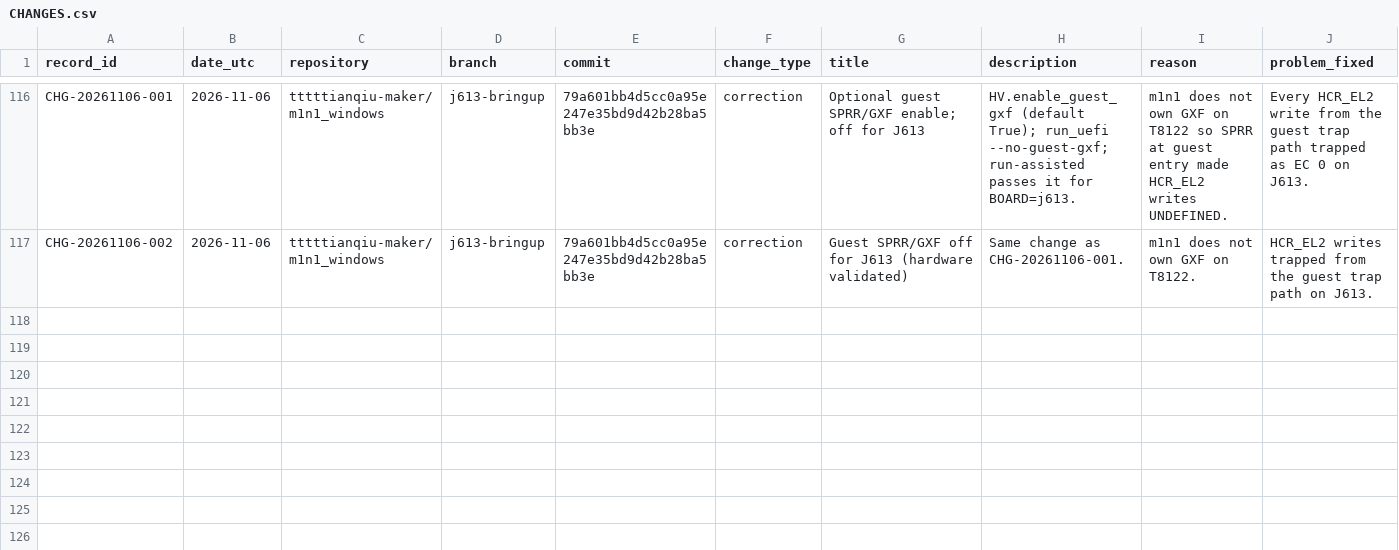
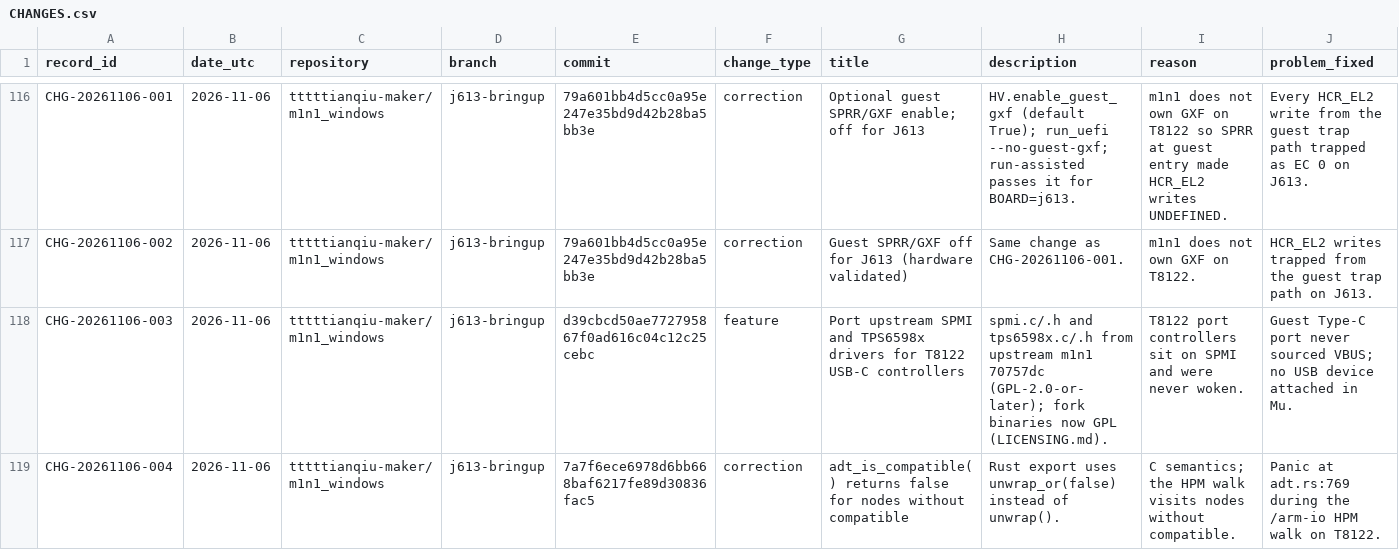
Before and after one commit to tttttianqiu-maker/windows-on-m1, a CSV file: investigation/CHANGES.csv, drawn as a sheet; only a part is shown, gaps mark what is left out; rows hold the shown columns only; the diff names each change by its address in the sheet, - before the commit and + after, or states it on an @@ line.

Commit message:
bump m1n1_windows: adt_is_compatible no-panic; ledger EXP-017 result, 018 plan, CHG-003/004

```diff
--- a/investigation/CHANGES.csv
+++ b/investigation/CHANGES.csv
+row 118: CHG-20261106-003 | 2026-11-06 | tttttianqiu-maker/m1n1_windows | j613-bringup | d39cbcd50ae772795867f0ad616c04c12c25cebc | feature | Port upstream SPMI and TPS6598x drivers for T8122 USB-C controllers | spmi.c/.h and tps6598x.c/.h from upstream m1n1 70757dc (GPL-2.0-or-later); fork binaries now GPL (LICENSING.md). | T8122 port controllers sit on SPMI and were never woken. | Guest Type-C port never sourced VBUS; no USB device attached in Mu.
+row 119: CHG-20261106-004 | 2026-11-06 | tttttianqiu-maker/m1n1_windows | j613-bringup | 7a7f6ece6978d6bb668baf6217fe89d30836fac5 | correction | adt_is_compatible() returns false for nodes without compatible | Rust export uses unwrap_or(false) instead of unwrap(). | C semantics; the HPM walk visits nodes without compatible. | Panic at adt.rs:769 during the /arm-io HPM walk on T8122.
```
Also changed, not shown: 1 other file.
